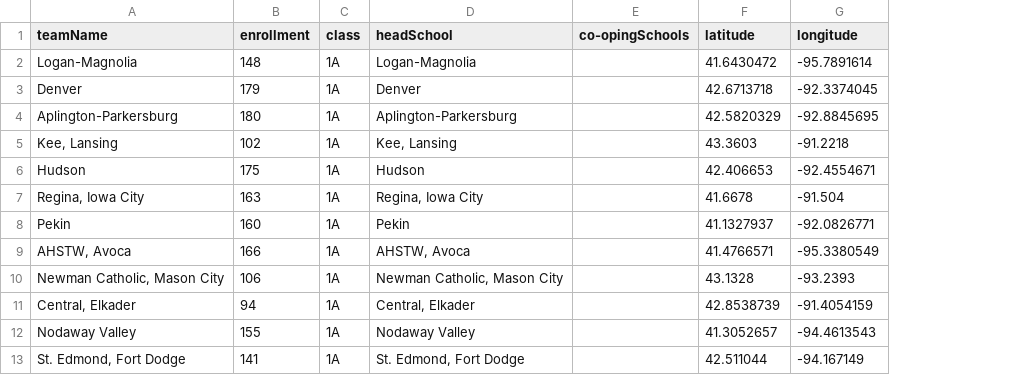
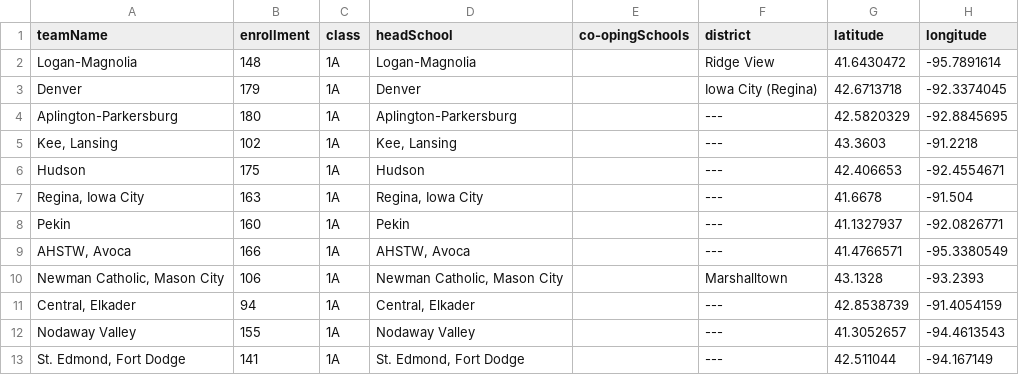
Before and after one commit to profSeeger/XC-rData, a CSV file: schoolRankings.csv, drawn as a sheet; only a part is shown; the diff names each change by its address in the sheet, - before the commit and + after, or states it on an @@ line.

Commit message:
updates for district

```diff
--- a/schoolRankings.csv
+++ b/schoolRankings.csv
+column F (district), rows 2-13: Ridge View | Iowa City (Regina) | --- | --- | --- | --- | --- | --- | Marshalltown | --- | --- | ---
```
Also changed, not shown: 2 other files.
